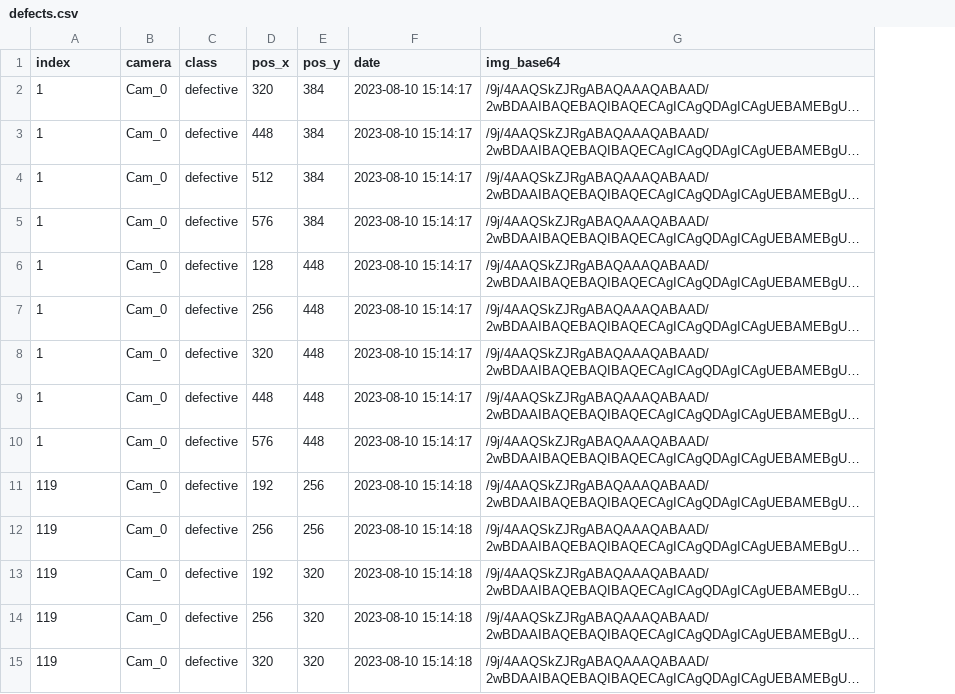
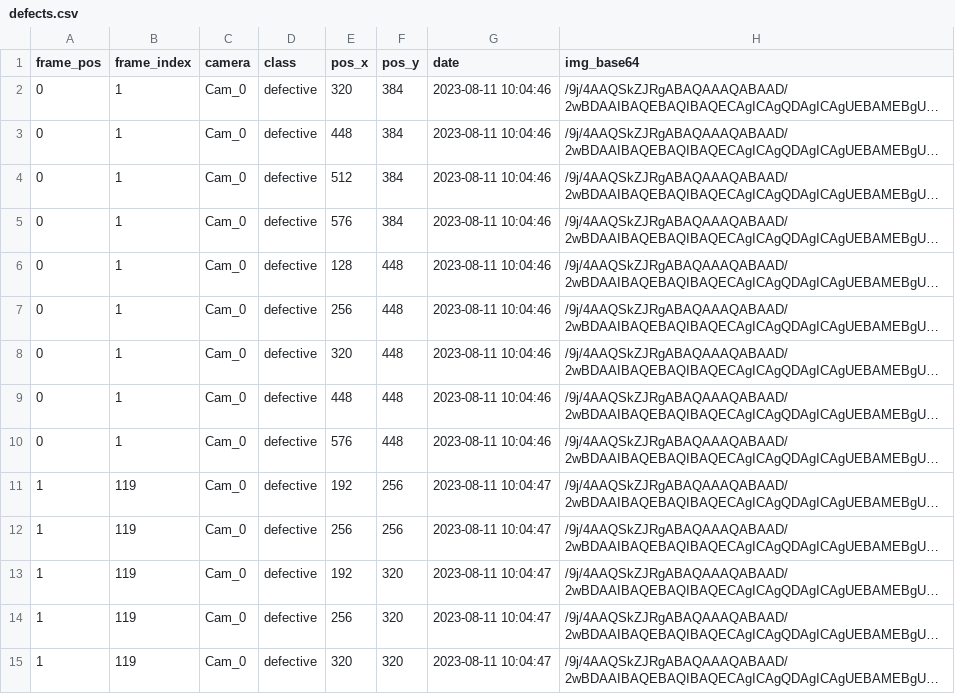
Before and after one commit to angelolmg/textile-defect-detection, a CSV file: defects.csv, drawn as a sheet; only a part is shown; long unchanged cells end in …; addresses are those after the commit; the diff covers the shown part only; the diff names each change by its address in the sheet, - before the commit and + after, or states it on an @@ line.

Commit message:
defect scatter plot & multiclass classification weights

```diff
--- a/defects.csv
+++ b/defects.csv
+column A (frame_pos), rows 2-15: 0 | 0 | 0 | 0 | 0 | 0 | 0 | 0 | 0 | 1 | 1 | 1 | 1 | 1
-B1: index
+B1: frame_index
-G2:G10 (date): 2023-08-10 15:14:17
+G2:G10 (date): 2023-08-11 10:04:46
-G11:G15 (date): 2023-08-10 15:14:18
+G11:G15 (date): 2023-08-11 10:04:47
```
Also changed, not shown: 127 edited cells elsewhere in this file, 42 other files.
